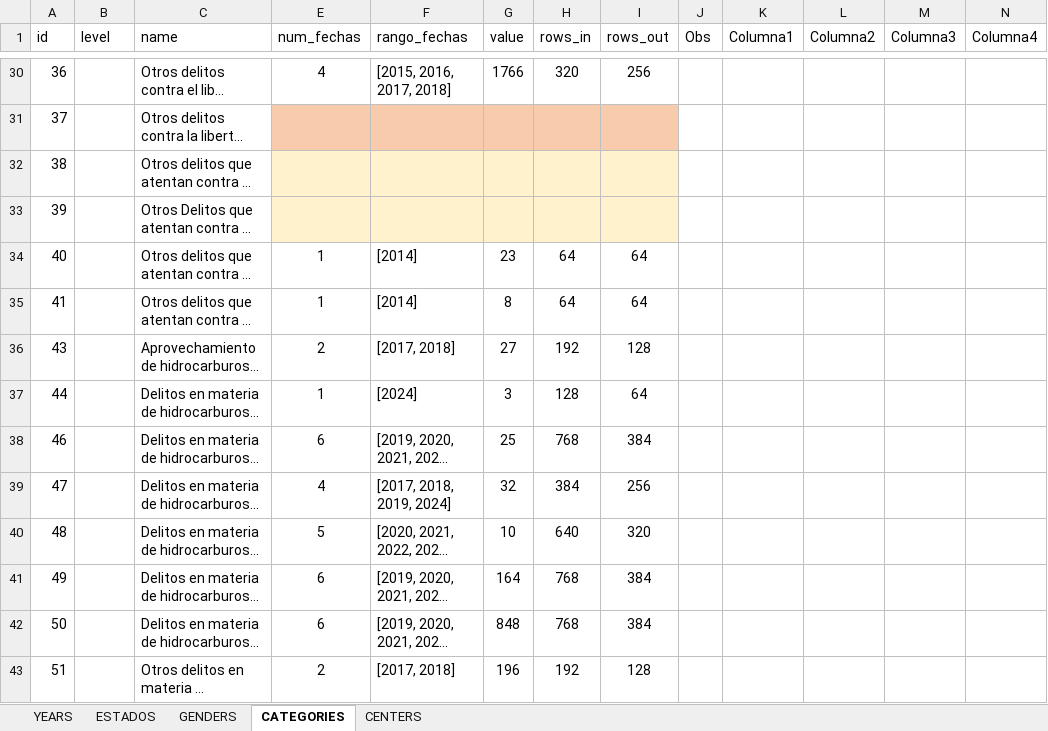
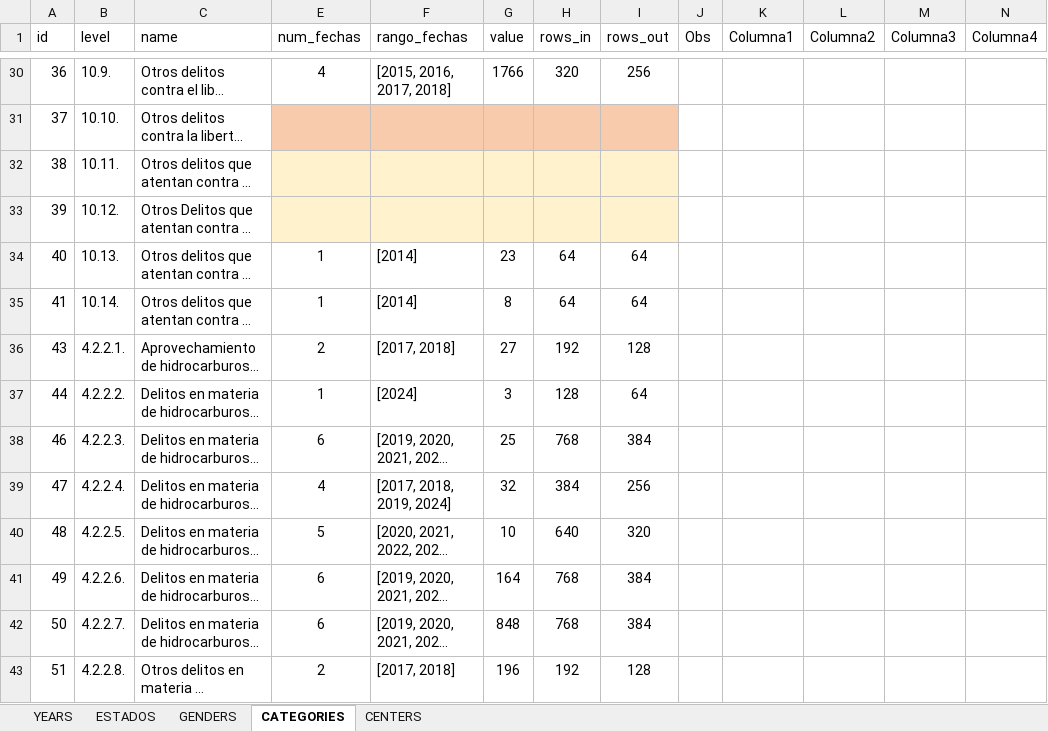
Before and after one commit to MIGUEL-TGH/redim_frontend, an Excel workbook: data/excel_sql/3.-tables_db.xlsx, sheet CATEGORIES, drawn as a sheet; only a part is shown, gaps mark what is left out; long unchanged cells end in …; values as stored, in another font and other column widths than the file's, no borders; table styles not drawn; the diff covers the shown part only; the diff names each change by its address in the sheet, - before the commit and + after, or states it on an @@ line.

```diff
--- a/data/excel_sql/3.-tables_db.xlsx (sheet CATEGORIES)
+++ b/data/excel_sql/3.-tables_db.xlsx (sheet CATEGORIES)
-B30 (level): (empty)
+B30 (level): 10.9.
-B31 (level): (empty)
+B31 (level): 10.10.
-B32 (level): (empty)
+B32 (level): 10.11.
-B33 (level): (empty)
+B33 (level): 10.12.
-B34 (level): (empty)
+B34 (level): 10.13.
-B35 (level): (empty)
+B35 (level): 10.14.
-B36 (level): (empty)
+B36 (level): 4.2.2.1.
-B37 (level): (empty)
+B37 (level): 4.2.2.2.
-B38 (level): (empty)
+B38 (level): 4.2.2.3.
-B39 (level): (empty)
+B39 (level): 4.2.2.4.
-B40 (level): (empty)
+B40 (level): 4.2.2.5.
-B41 (level): (empty)
+B41 (level): 4.2.2.6.
-B42 (level): (empty)
+B42 (level): 4.2.2.7.
-B43 (level): (empty)
+B43 (level): 4.2.2.8.
```
Also changed, not shown: 120 edited cells elsewhere in this sheet, 1 other file.
